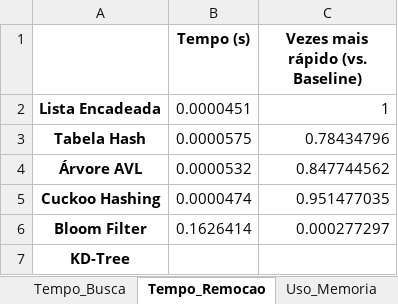
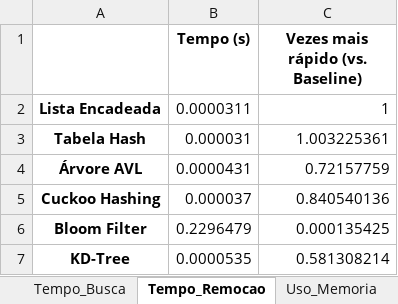
Before and after one commit to Magalaiers/TrabalhoEstrutura, an Excel workbook: resultados/relatorio_completo_benchmarks.xlsx, sheet Tempo_Remocao, drawn as a sheet; values as stored, in another font and other column widths than the file's, no borders; the diff names each change by its address in the sheet, - before the commit and + after, or states it on an @@ line.

```diff
--- a/resultados/relatorio_completo_benchmarks.xlsx (sheet Tempo_Remocao)
+++ b/resultados/relatorio_completo_benchmarks.xlsx (sheet Tempo_Remocao)
-B2 (Tempo (s)): 0.0000451
+B2 (Tempo (s)): 0.0000311
-B3 (Tempo (s)): 0.0000575
+B3 (Tempo (s)): 0.000031
-C3 (Vezes mais rápido (vs. Baseline)): 0.78434796
+C3 (Vezes mais rápido (vs. Baseline)): 1.003225361
-B4 (Tempo (s)): 0.0000532
+B4 (Tempo (s)): 0.0000431
-C4 (Vezes mais rápido (vs. Baseline)): 0.847744562
+C4 (Vezes mais rápido (vs. Baseline)): 0.72157759
-B5 (Tempo (s)): 0.0000474
+B5 (Tempo (s)): 0.000037
-C5 (Vezes mais rápido (vs. Baseline)): 0.951477035
+C5 (Vezes mais rápido (vs. Baseline)): 0.840540136
-B6 (Tempo (s)): 0.1626414
+B6 (Tempo (s)): 0.2296479
-C6 (Vezes mais rápido (vs. Baseline)): 0.000277297
+C6 (Vezes mais rápido (vs. Baseline)): 0.000135425
-B7 (Tempo (s)): (empty)
+B7 (Tempo (s)): 0.0000535
-C7 (Vezes mais rápido (vs. Baseline)): (empty)
+C7 (Vezes mais rápido (vs. Baseline)): 0.581308214
```
Also changed, not shown: sheet Tempo_Insercao, sheet Tempo_Busca, 15 other files.
